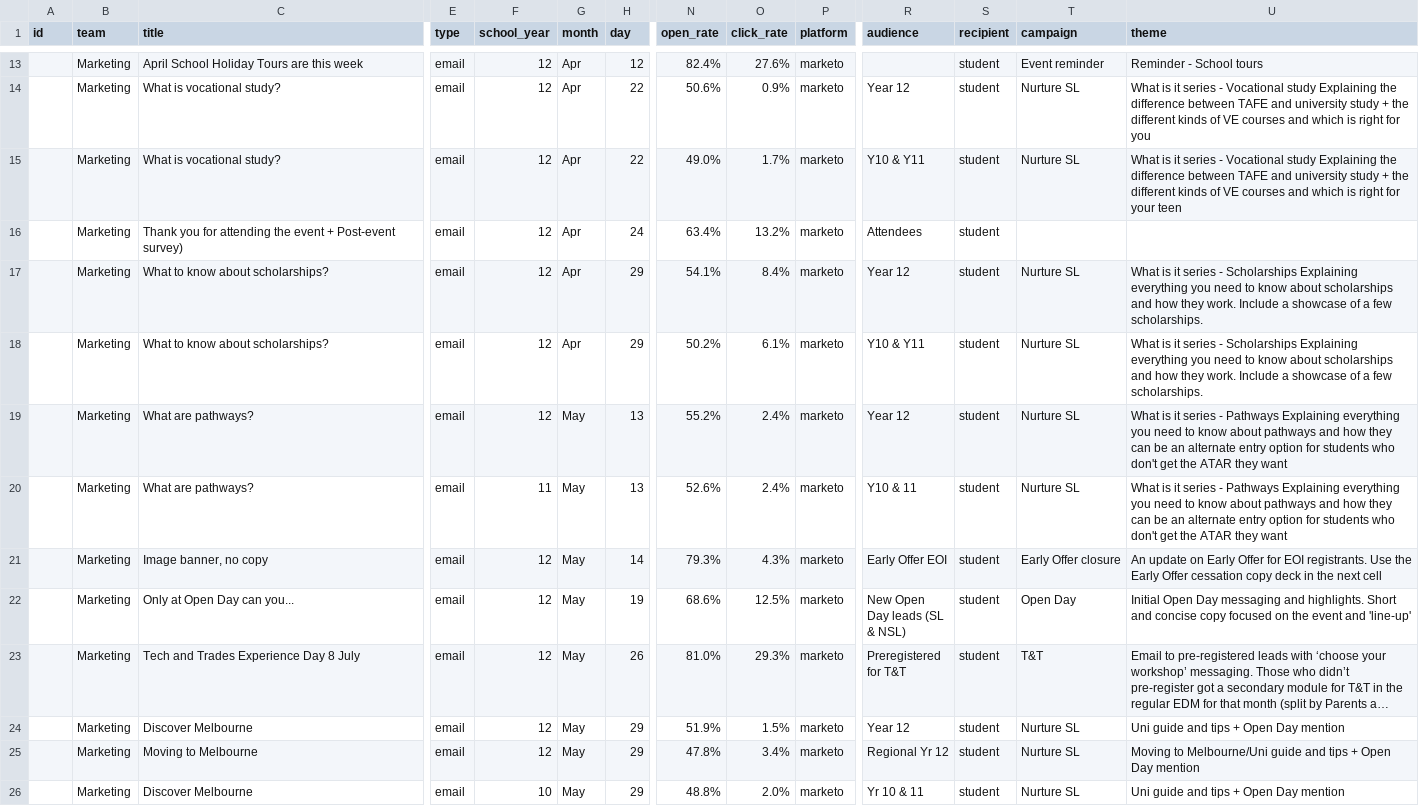
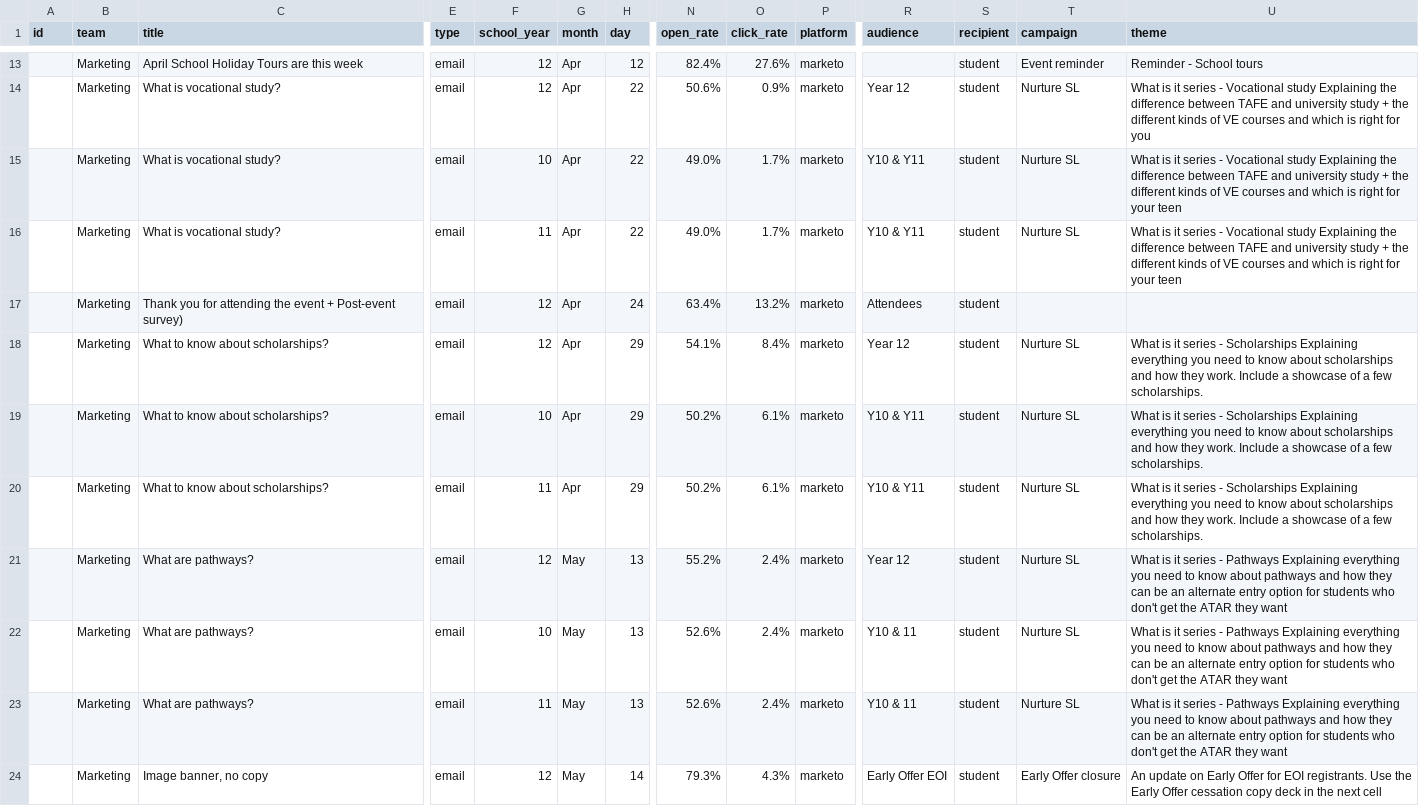
Before and after one commit to emdebeai/comms-calendar, a CSV file: server/data/comms.csv, drawn as a sheet; only a part is shown, gaps mark what is left out; the shorter side is filled out with more unchanged rows; long unchanged cells end in …; addresses are those after the commit; rows hold the shown columns only; the diff names each change by its address in the sheet, - before the commit and + after, or states it on an @@ line.

```diff
--- a/server/data/comms.csv
+++ b/server/data/comms.csv
-F15 (school_year): 12
+F15 (school_year): 10
+row 16:  | Marketing | What is vocational study? | email | 11 | Apr | 22 | 49.0% | 1.7% | marketo | Y10 & Y11 | student | Nurture SL | What is it series - Vocational study Explaining the difference between TAFE and university study + the different kinds of VE courses and which is right for your teen
-F19 (school_year): 12
+F19 (school_year): 10
+row 20:  | Marketing | What to know about scholarships? | email | 11 | Apr | 29 | 50.2% | 6.1% | marketo | Y10 & Y11 | student | Nurture SL | What is it series - Scholarships Explaining everything you need to know about scholarships and how they work. Include a showcase of a few scholarships.
+row 22:  | Marketing | What are pathways? | email | 10 | May | 13 | 52.6% | 2.4% | marketo | Y10 & 11 | student | Nurture SL | What is it series - Pathways Explaining everything you need to know about pathways and how they can be an alternate entry option for students who don't get the ATAR they want
```
